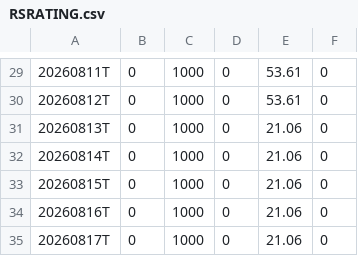
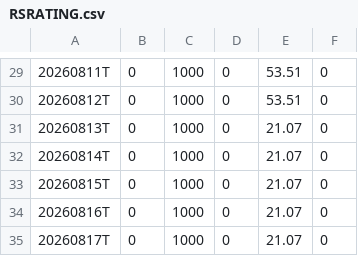
Before and after one commit to Fred6725/rs-log, a CSV file: output/RSRATING.csv, drawn as a sheet; only a part is shown, gaps mark what is left out; the diff covers the shown part only.

```diff
--- a/output/RSRATING.csv
+++ b/output/RSRATING.csv
@@ -29,7 +29,7 @@
-20260811T,0,1000,0,53.61,0
-20260812T,0,1000,0,53.61,0
-20260813T,0,1000,0,21.06,0
-20260814T,0,1000,0,21.06,0
-20260815T,0,1000,0,21.06,0
-20260816T,0,1000,0,21.06,0
-20260817T,0,1000,0,21.06,0
+20260811T,0,1000,0,53.51,0
+20260812T,0,1000,0,53.51,0
+20260813T,0,1000,0,21.07,0
+20260814T,0,1000,0,21.07,0
+20260815T,0,1000,0,21.07,0
+20260816T,0,1000,0,21.07,0
+20260817T,0,1000,0,21.07,0
```
Also changed, not shown: 28 edited cells elsewhere in this file, output/rs_industries.csv, output/rs_stocks.csv, 2 other files.
